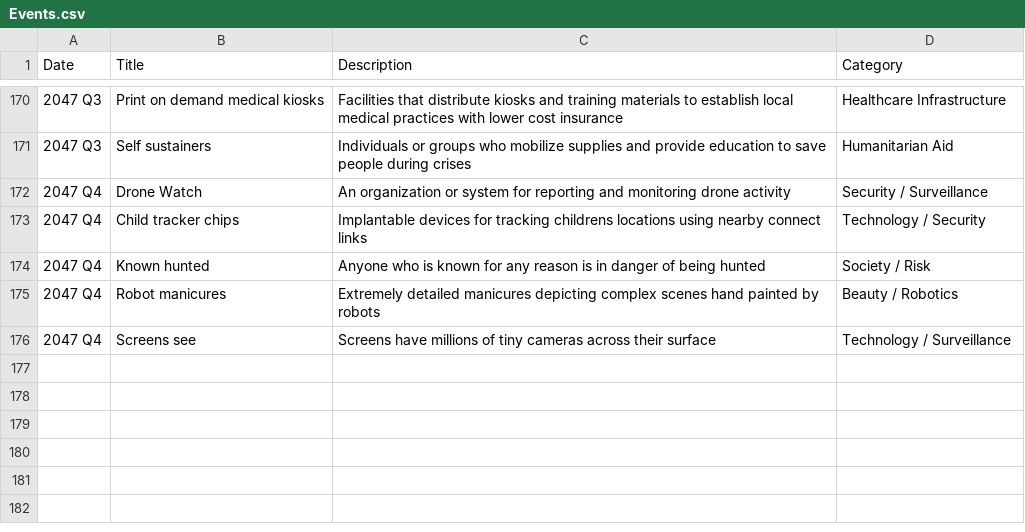
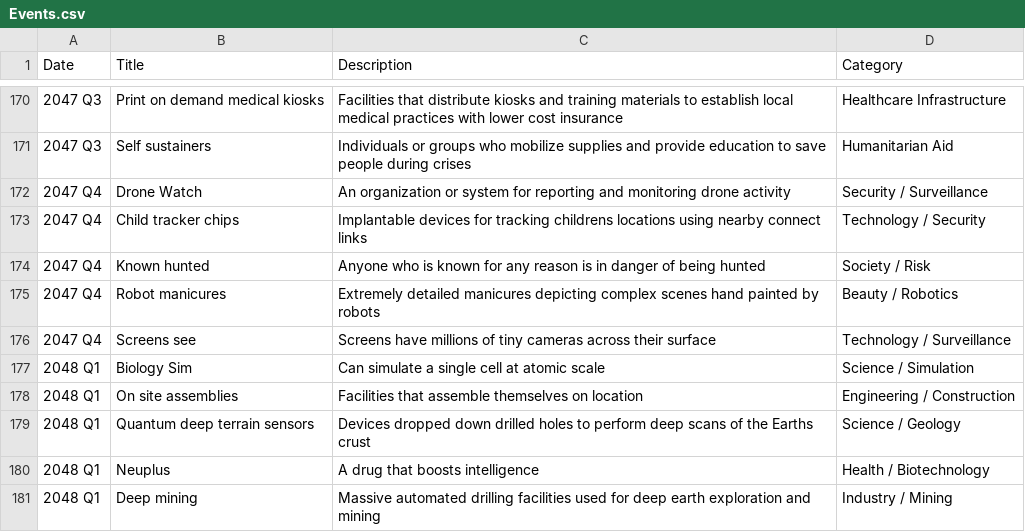
Before and after one commit to CytheCy/in20xx, a CSV file: Events.csv, drawn as a sheet; only a part is shown, gaps mark what is left out.

Commit message:
48 Q1

```diff
--- a/Events.csv
+++ b/Events.csv
@@ -176 +176,6 @@ Date,Title,Description,Category
 2047 Q4,Screens see,Screens have millions of tiny cameras across their surface,Technology / Surveillance
+2048 Q1,Biology Sim,Can simulate a single cell at atomic scale,Science / Simulation
+2048 Q1,On site assemblies,Facilities that assemble themselves on location,Engineering / Construction
+2048 Q1,Quantum deep terrain sensors,Devices dropped down drilled holes to perform deep scans of the Earths crust,Science / Geology
+2048 Q1,Neuplus,A drug that boosts intelligence,Health / Biotechnology
+2048 Q1,Deep mining,Massive automated drilling facilities used for deep earth exploration and mining,Industry / Mining
```
